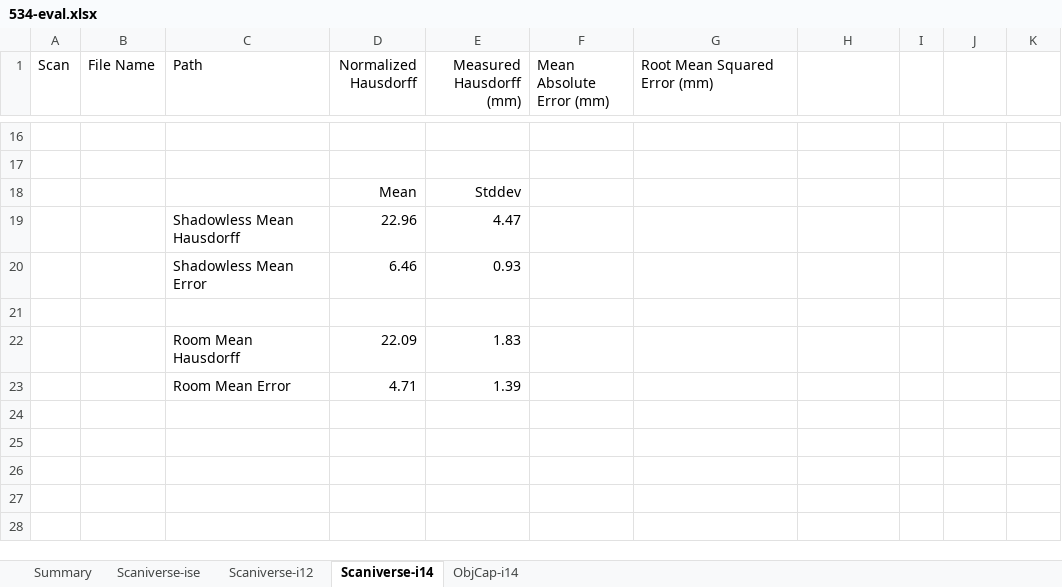
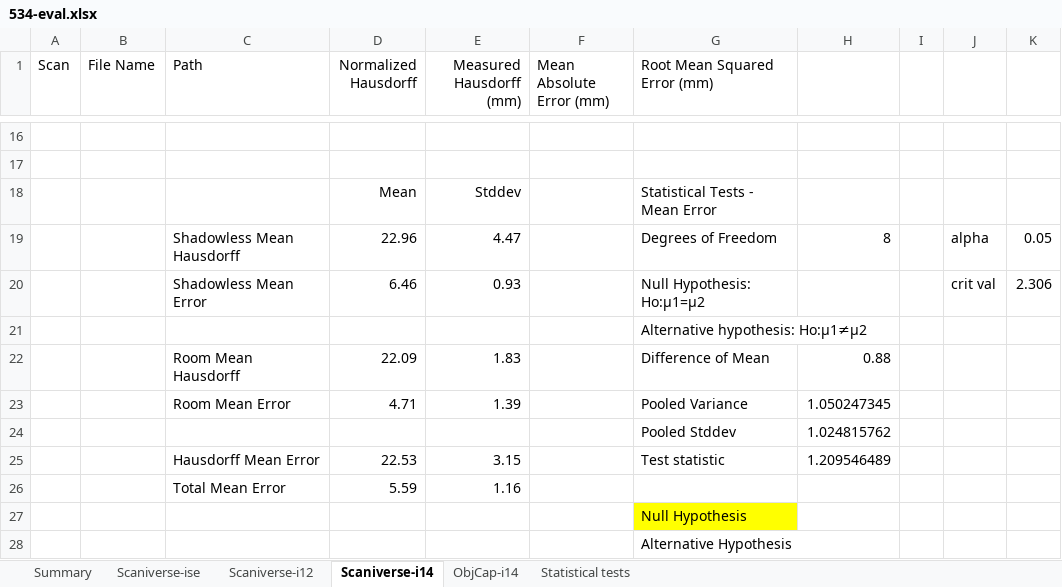
Before and after one commit to Joshua-Chiu/photogrammetry-characterization, an Excel workbook: 534-eval.xlsx, sheet Scaniverse-i14, drawn as a sheet; only a part is shown, gaps mark what is left out; values as stored, in another font and other column widths than the file's, no borders; removed rows and columns are numbered as before the commit, all else as after; the diff names each change by its address in the sheet, - before the commit and + after, or states it on an @@ line.

```diff
--- a/534-eval.xlsx (sheet Scaniverse-i14)
+++ b/534-eval.xlsx (sheet Scaniverse-i14)
+sheet tab: Statistical tests
-G18 (Root Mean Squared Error (mm)): (empty)
+G18 (Root Mean Squared Error (mm)): Statistical Tests - Mean Error
-row 19:  |  | Shadowless Mean Hausdorff | 22.96 | 4.47
-row 20:  |  | Shadowless Mean Error | 6.46 | 0.93
-row 19: (empty)
+row 19:  |  | Shadowless Mean Hausdorff | 22.96 | 4.47 |  | Degrees of Freedom | 8 |  | alpha | 0.05
+row 20:  |  | Shadowless Mean Error | 6.46 | 0.93 |  | Null Hypothesis: Ho:μ1=μ2 |  |  | crit val | 2.306
+row 21:  |  |  |  |  |  | Alternative hypothesis: Ho:μ1≠μ2
-G22 (Root Mean Squared Error (mm)): (empty)
+G22 (Root Mean Squared Error (mm)): Difference of Mean
-H22: (empty)
+H22: 0.88
-G23 (Root Mean Squared Error (mm)): (empty)
+G23 (Root Mean Squared Error (mm)): Pooled Variance
-H23: (empty)
+H23: 1.050247345
+row 24:  |  |  |  |  |  | Pooled Stddev | 1.024815762
+row 25:  |  | Hausdorff Mean Error | 22.53 | 3.15 |  | Test statistic | 1.209546489
+row 26:  |  | Total Mean Error | 5.59 | 1.16
+row 27:  |  |  |  |  |  | Null Hypothesis
+row 28:  |  |  |  |  |  | Alternative Hypothesis
```
Also changed, not shown: sheet Scaniverse-i12, sheet ObjCap-i14, sheet Scaniverse-ise, 2 other files.
